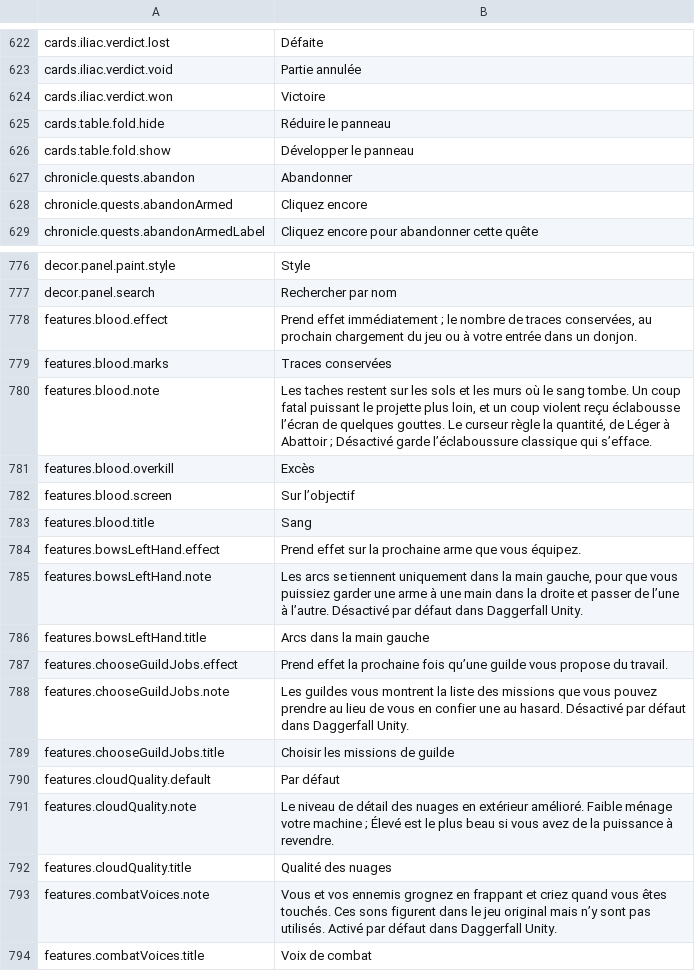
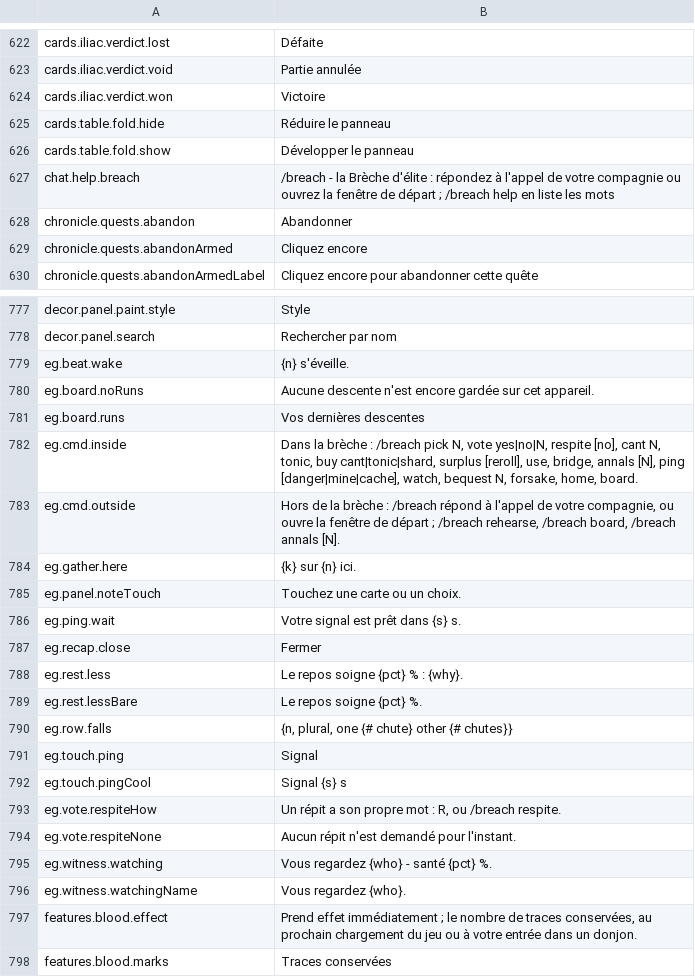
Before and after one commit to Betawolf1213/daggerfall-js-source-voice, a CSV file: locales/fr/Port_Strings.csv, drawn as a sheet; only a part is shown, gaps mark what is left out; the shorter side is filled out with more unchanged rows; the diff covers the shown part only; the diff names each change by its address in the sheet, - before the commit and + after, or states it on an @@ line.

```diff
--- a/locales/fr/Port_Strings.csv
+++ b/locales/fr/Port_Strings.csv
+row 627: chat.help.breach | /breach - la Brèche d'élite : répondez à l'appel de votre compagnie ou ouvrez la fenêtre de départ ; /breach help en liste les mots
+row 779: eg.beat.wake | {n} s'éveille.
+row 780: eg.board.noRuns | Aucune descente n'est encore gardée sur cet appareil.
+row 781: eg.board.runs | Vos dernières descentes
+row 782: eg.cmd.inside | Dans la brèche : /breach pick N, vote yes|no|N, respite [no], cant N, tonic, buy cant|tonic|shard, surplus [reroll], use, bridge, annals [N], ping [danger|mine|cache], watch, bequest N, forsake, home, board.
+row 783: eg.cmd.outside | Hors de la brèche : /breach répond à l'appel de votre compagnie, ou ouvre la fenêtre de départ ; /breach rehearse, /breach board, /breach annals [N].
+row 784: eg.gather.here | {k} sur {n} ici.
+row 785: eg.panel.noteTouch | Touchez une carte ou un choix.
+row 786: eg.ping.wait | Votre signal est prêt dans {s} s.
+row 787: eg.recap.close | Fermer
+row 788: eg.rest.less | Le repos soigne {pct} % : {why}.
+row 789: eg.rest.lessBare | Le repos soigne {pct} %.
+row 790: eg.row.falls | {n, plural, one {# chute} other {# chutes}}
+row 791: eg.touch.ping | Signal
+row 792: eg.touch.pingCool | Signal {s} s
+row 793: eg.vote.respiteHow | Un répit a son propre mot : R, ou /breach respite.
+row 794: eg.vote.respiteNone | Aucun répit n'est demandé pour l'instant.
+row 795: eg.witness.watching | Vous regardez {who} - santé {pct} %.
+row 796: eg.witness.watchingName | Vous regardez {who}.
```
Also changed, not shown: 10 added rows elsewhere in this file, locales/bg/Port_Strings.csv, locales/it/Port_Strings.csv, 36 other files.
